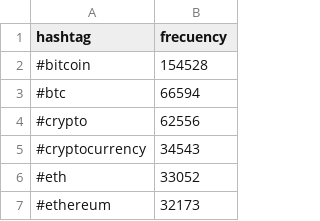
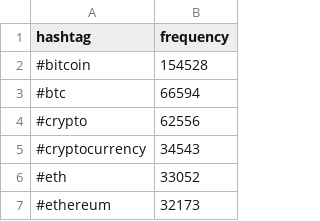
Before and after one commit to victorsgDev/Analysis_Sentiment-Trends-Social_Networks, a CSV file: output/hashtags_overall.csv, drawn as a sheet; only a part is shown.

Commit message:
add keyword extraction functionality and update frequency column in DataExtractor

```diff
--- a/output/hashtags_overall.csv
+++ b/output/hashtags_overall.csv
@@ -1,2 +1,2 @@
-hashtag,frecuency
+hashtag,frequency
 #bitcoin,154528
```
Also changed, not shown: 3 other files.
